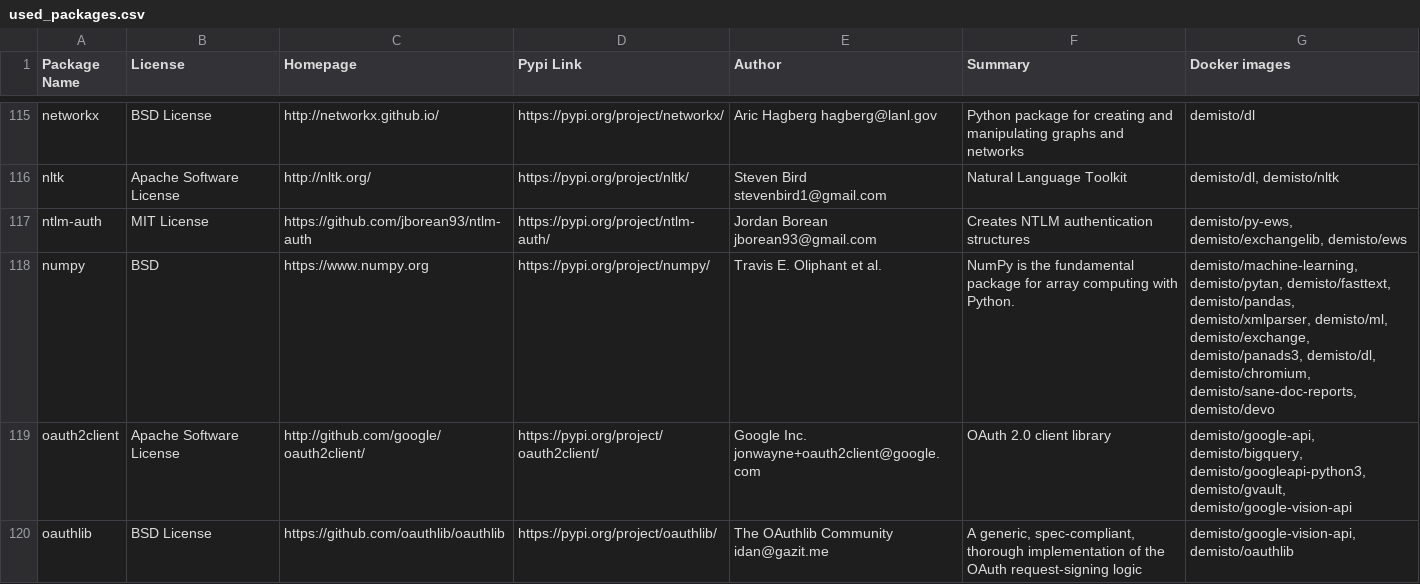
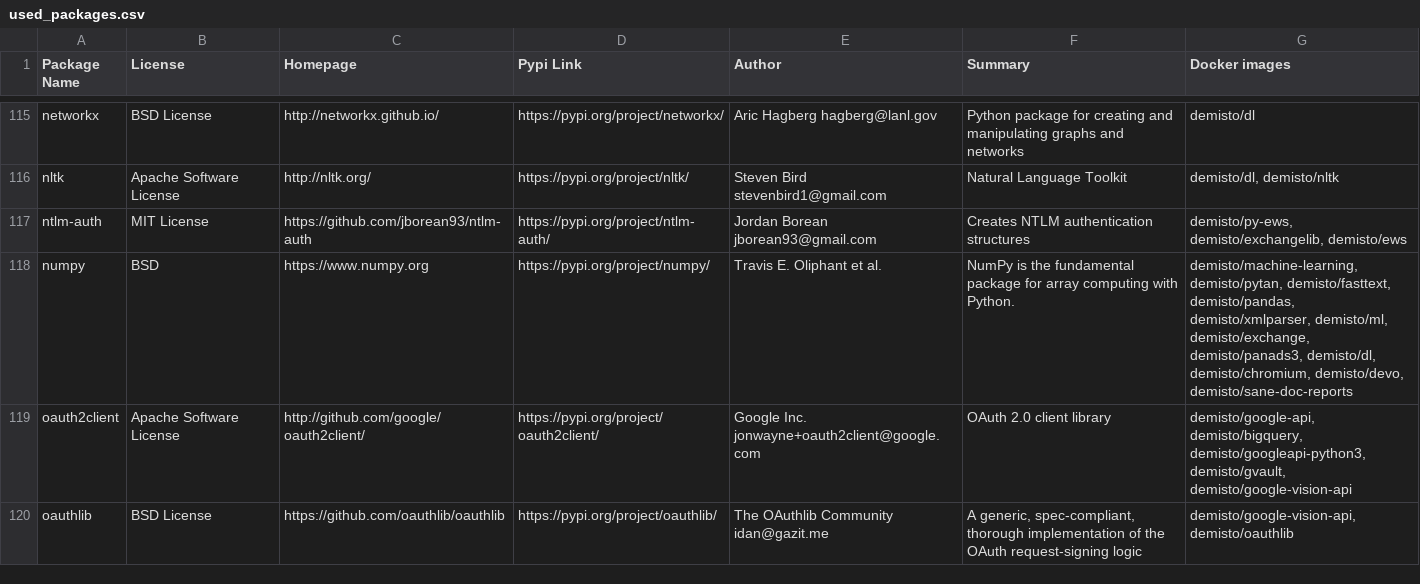
Before and after one commit to yalonso7/dockerfiles, a CSV file: used_packages.csv, drawn as a sheet; only a part is shown, gaps mark what is left out; the diff covers the shown part only.

Commit message:
Mon Nov  4 01:04:08 UTC 2019: automatic docker repository update

```diff
--- a/used_packages.csv
+++ b/used_packages.csv
@@ -117,3 +117,3 @@ nltk,Apache Software License,http://nltk.org/,https://pypi.org/project/nltk/,Ste
 ntlm-auth,MIT License,https://github.com/jborean93/ntlm-auth,https://pypi.org/project/ntlm-auth/,Jordan Borean jborean93@gmail.com,Creates NTLM authentication structures,"demisto/py-ews, demisto/exchangelib, demisto/ews"
-numpy,BSD,https://www.numpy.org,https://pypi.org/project/numpy/,Travis E. Oliphant et al.,NumPy is the fundamental package for array computing with Python.,"demisto/machine-learning, demisto/pytan, demisto/fasttext, demisto/pandas, demisto/xmlparser, demisto/ml, demisto/exchange, demisto/panads3, demisto/dl, demisto/chromium, demisto/sane-doc-reports, demisto/devo"
+numpy,BSD,https://www.numpy.org,https://pypi.org/project/numpy/,Travis E. Oliphant et al.,NumPy is the fundamental package for array computing with Python.,"demisto/machine-learning, demisto/pytan, demisto/fasttext, demisto/pandas, demisto/xmlparser, demisto/ml, demisto/exchange, demisto/panads3, demisto/dl, demisto/chromium, demisto/devo, demisto/sane-doc-reports"
 oauth2client,Apache Software License,http://github.com/google/oauth2client/,https://pypi.org/project/oauth2client/,Google Inc. jonwayne+oauth2client@google.com,OAuth 2.0 client library,"demisto/google-api, demisto/bigquery, demisto/googleapi-python3, demisto/gvault, demisto/google-vision-api"
```
Also changed, not shown: 21 edited cells elsewhere in this file, 3 other files.
